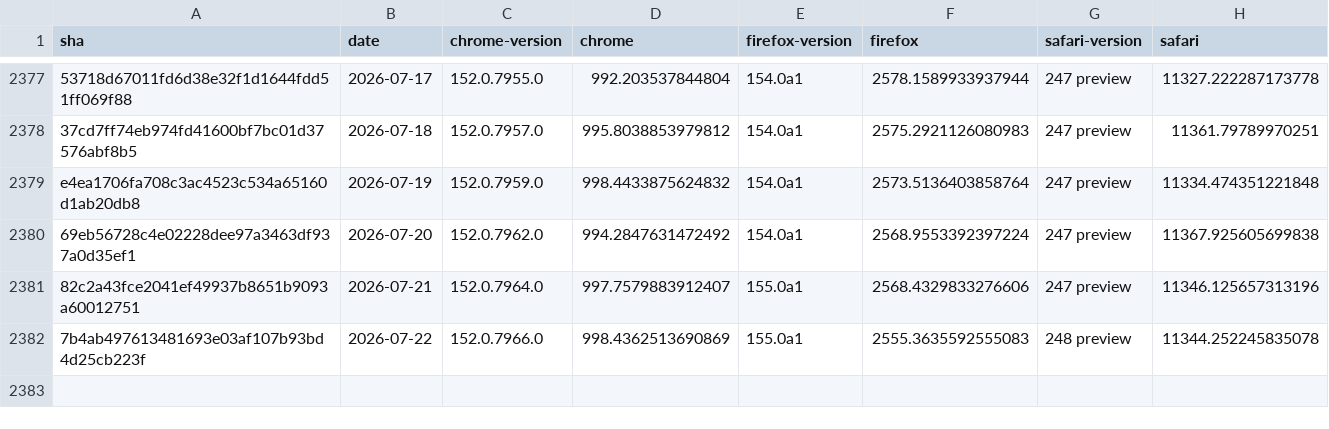
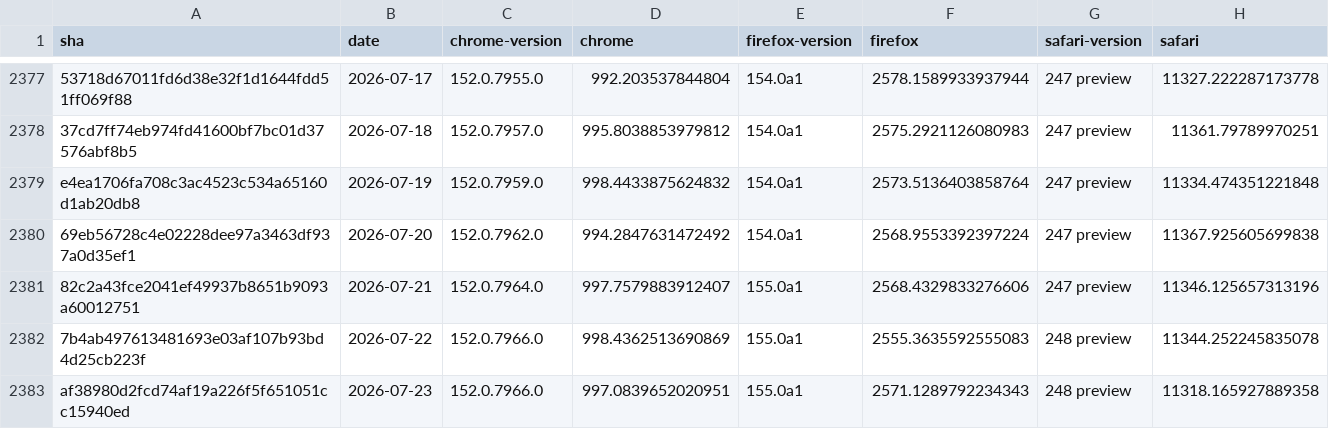
Before and after one commit to cauut121997-create/results-analysis, a CSV file: data/experimental-browser-specific-failures.csv, drawn as a sheet; only a part is shown, gaps mark what is left out.

Commit message:
Deploying to gh-pages from  @ 027e0da4ef6bd49348793cce77f75dc20381e43c 🚀

```diff
--- a/data/experimental-browser-specific-failures.csv
+++ b/data/experimental-browser-specific-failures.csv
@@ -2382 +2382,2 @@ e4ea1706fa708c3ac4523c534a65160d1ab20db8,2026-07-19,152.0.7959.0,998.44338756248
 7b4ab497613481693e03af107b93bd4d25cb223f,2026-07-22,152.0.7966.0,998.4362513690869,155.0a1,2555.3635592555083,248 preview,11344.252245835078
+af38980d2fcd74af19a226f5f651051cc15940ed,2026-07-23,152.0.7966.0,997.0839652020951,155.0a1,2571.1289792234343,248 preview,11318.165927889358
```
